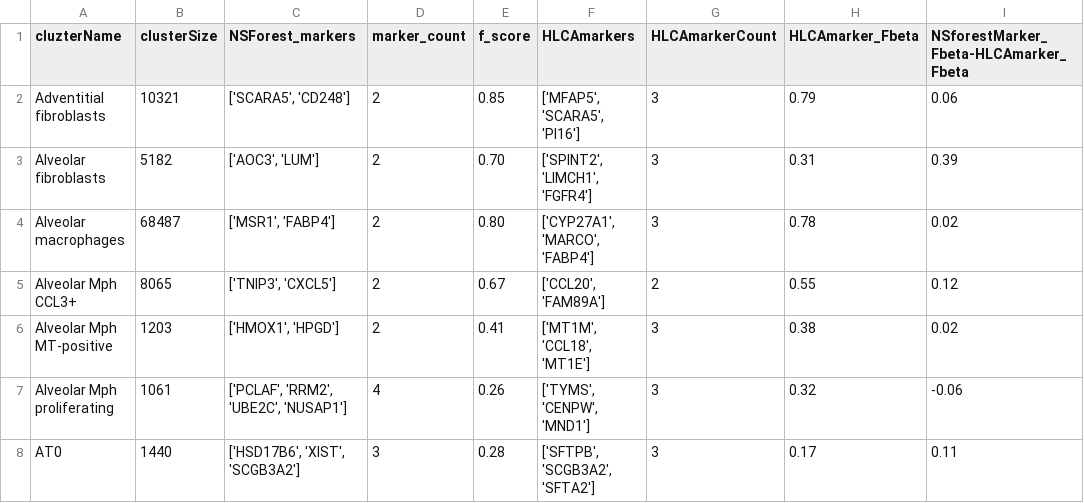
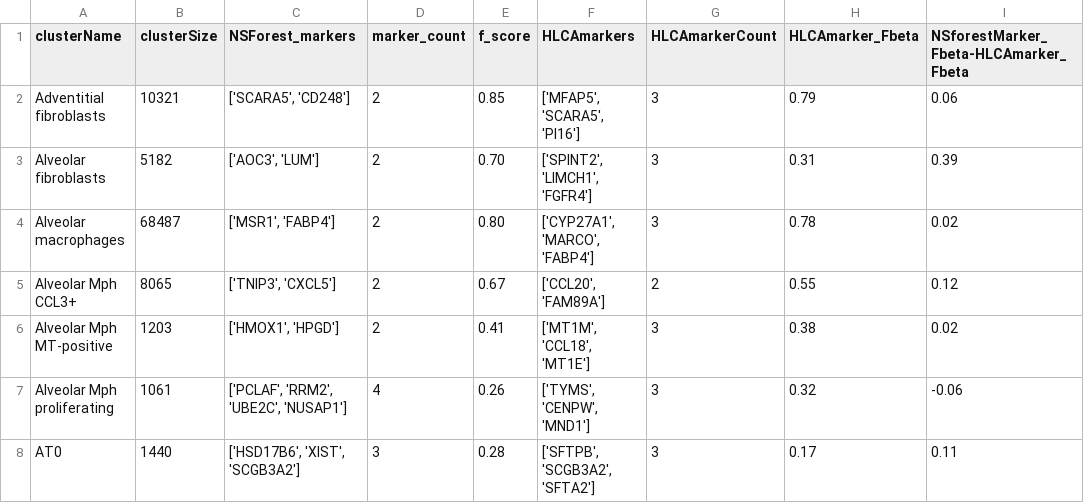
Before and after one commit to Cellular-Semantics/CellMark, a CSV file: src/markers/input/HLCA_CellRef_MarkerPerformance_for_mock.csv, drawn as a sheet; only a part is shown.

Commit message:
Update HLCA_CellRef_MarkerPerformance_for_mock.csv

```diff
--- a/src/markers/input/HLCA_CellRef_MarkerPerformance_for_mock.csv
+++ b/src/markers/input/HLCA_CellRef_MarkerPerformance_for_mock.csv
@@ -1,2 +1,2 @@
-cluzterName,clusterSize,NSForest_markers,marker_count,f_score,HLCAmarkers,HLCAmarkerCount,HLCAmarker_Fbeta,NSforestMarker_Fbeta-HLCAmarker_Fbeta
+clusterName,clusterSize,NSForest_markers,marker_count,f_score,HLCAmarkers,HLCAmarkerCount,HLCAmarker_Fbeta,NSforestMarker_Fbeta-HLCAmarker_Fbeta
 Adventitial fibroblasts,10321,"['SCARA5', 'CD248']",2,0.85,"['MFAP5', 'SCARA5', 'PI16']",3,0.79,0.06
```
